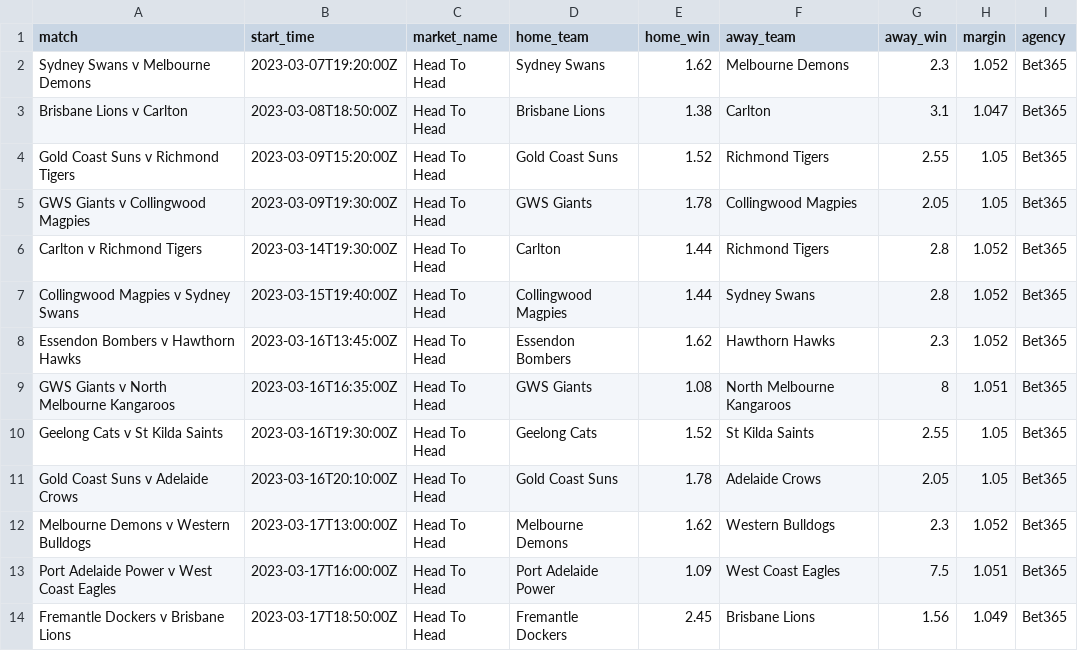
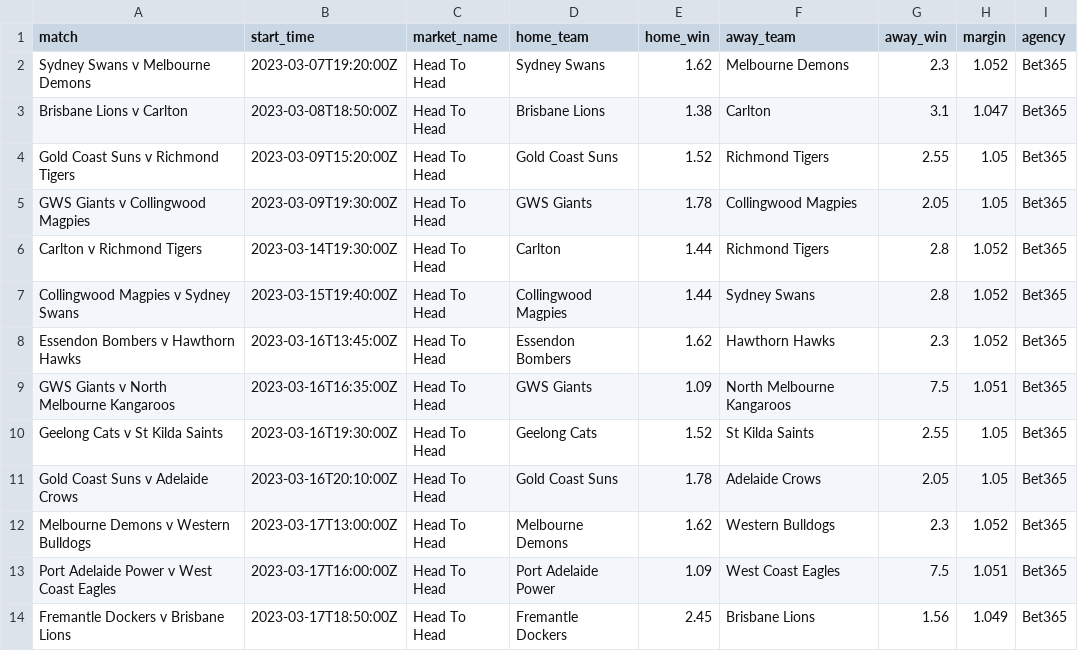
Before and after one commit to jamesbrown1417/AFL, a CSV file: Data/scraped_odds/bet365_h2h.csv, drawn as a sheet.

Commit message:
added home away and correlations

```diff
--- a/Data/scraped_odds/bet365_h2h.csv
+++ b/Data/scraped_odds/bet365_h2h.csv
@@ -8,3 +8,3 @@ Collingwood Magpies v Sydney Swans,2023-03-15T19:40:00Z,Head To Head,Collingwood
 Essendon Bombers v Hawthorn Hawks,2023-03-16T13:45:00Z,Head To Head,Essendon Bombers,1.62,Hawthorn Hawks,2.3,1.052,Bet365
-GWS Giants v North Melbourne Kangaroos,2023-03-16T16:35:00Z,Head To Head,GWS Giants,1.08,North Melbourne Kangaroos,8,1.051,Bet365
+GWS Giants v North Melbourne Kangaroos,2023-03-16T16:35:00Z,Head To Head,GWS Giants,1.09,North Melbourne Kangaroos,7.5,1.051,Bet365
 Geelong Cats v St Kilda Saints,2023-03-16T19:30:00Z,Head To Head,Geelong Cats,1.52,St Kilda Saints,2.55,1.05,Bet365
```
Also changed, not shown: 9 other files.
